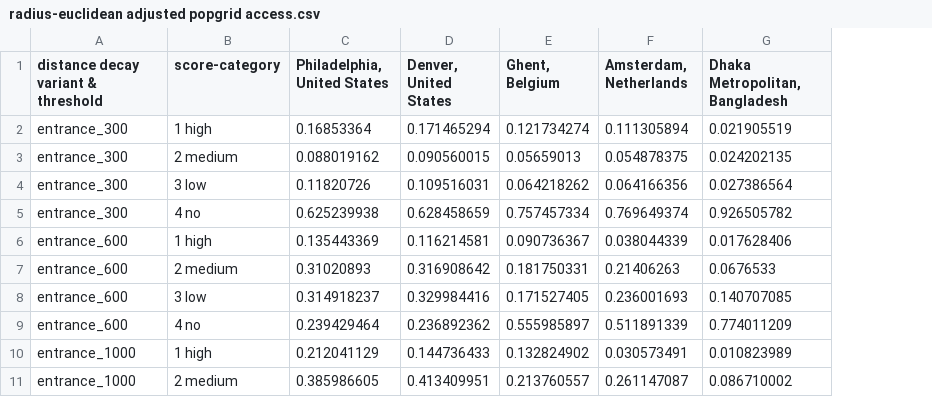
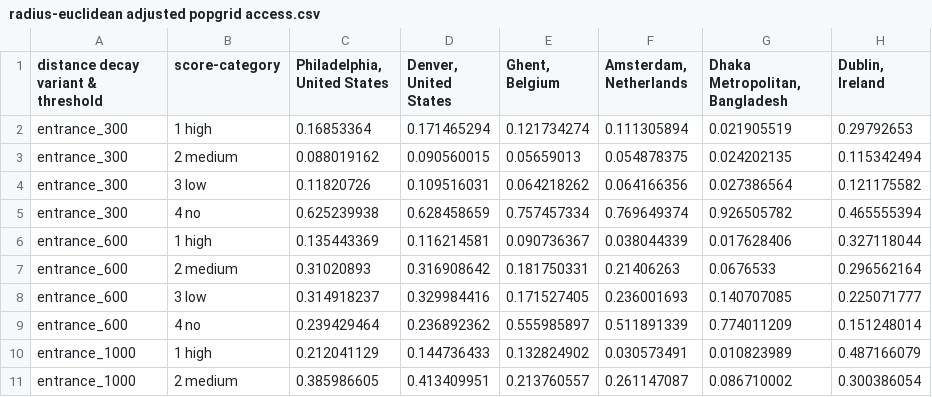
Before and after one commit to Bart-Breekveldt/Greenspace_accessibility, a CSV file: radius-euclidean adjusted popgrid access.csv, drawn as a sheet; only a part is shown; the diff names each change by its address in the sheet, - before the commit and + after, or states it on an @@ line.

Commit message:
Add files via upload

```diff
--- a/radius-euclidean adjusted popgrid access.csv
+++ b/radius-euclidean adjusted popgrid access.csv
+column H (Dublin, Ireland), rows 2-11: 0.29792653 | 0.115342494 | 0.121175582 | 0.465555394 | 0.327118044 | 0.296562164 | 0.225071777 | 0.151248014 | 0.487166079 | 0.300386054
```
